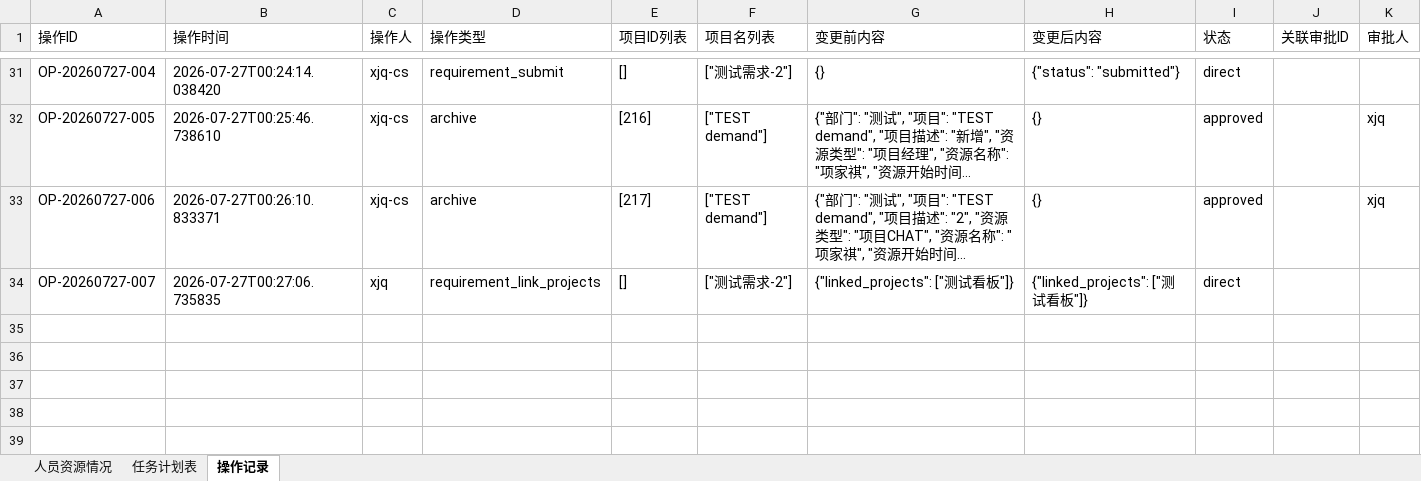
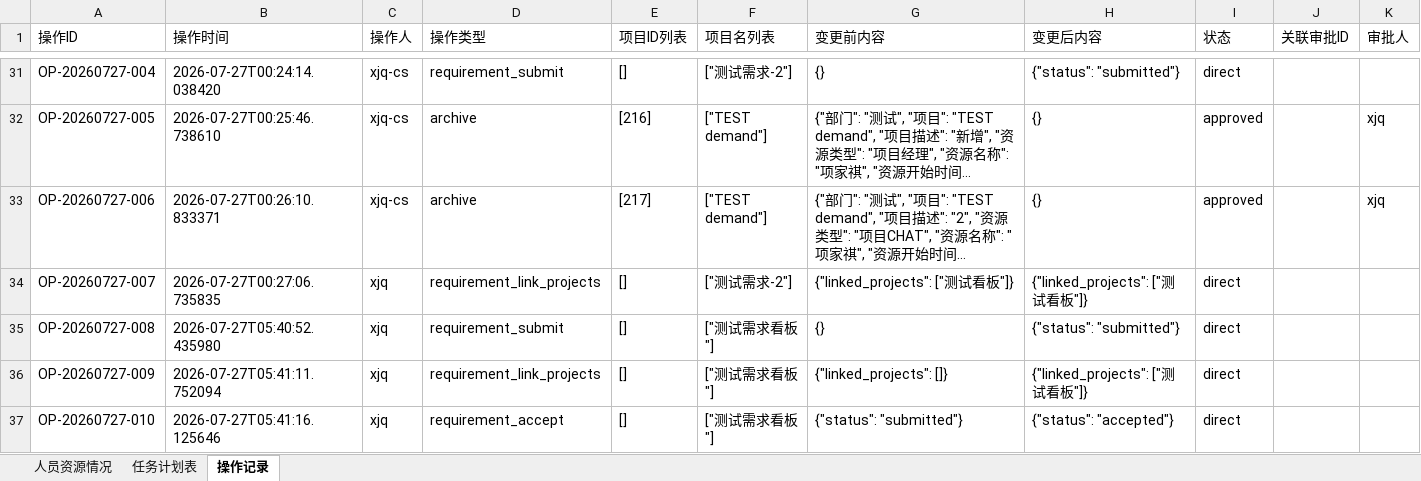
Before and after one commit to kill-Japanese/report-check, an Excel workbook: 超声波户表脚本.xlsx, sheet 操作记录, drawn as a sheet; only a part is shown, gaps mark what is left out; long unchanged cells end in …; values as stored, in another font and other column widths than the file's, no borders; rows hold the shown columns only; the diff names each change by its address in the sheet, - before the commit and + after, or states it on an @@ line.

Commit message:
[API同步] xjq归档项目 - 2026-07-27 05:41:50

```diff
--- a/超声波户表脚本.xlsx (sheet 操作记录)
+++ b/超声波户表脚本.xlsx (sheet 操作记录)
+row 35: OP-20260727-008 | 2026-07-27T05:40:52.435980 | xjq | requirement_submit | [] | ["测试需求看板"] | {} | {"status": "submitted"} | direct
+row 36: OP-20260727-009 | 2026-07-27T05:41:11.752094 | xjq | requirement_link_projects | [] | ["测试需求看板"] | {"linked_projects": []} | {"linked_projects": ["测试看板"]} | direct
+row 37: OP-20260727-010 | 2026-07-27T05:41:16.125646 | xjq | requirement_accept | [] | ["测试需求看板"] | {"status": "submitted"} | {"status": "accepted"} | direct
```
Also changed, not shown: sheet 任务计划表.
